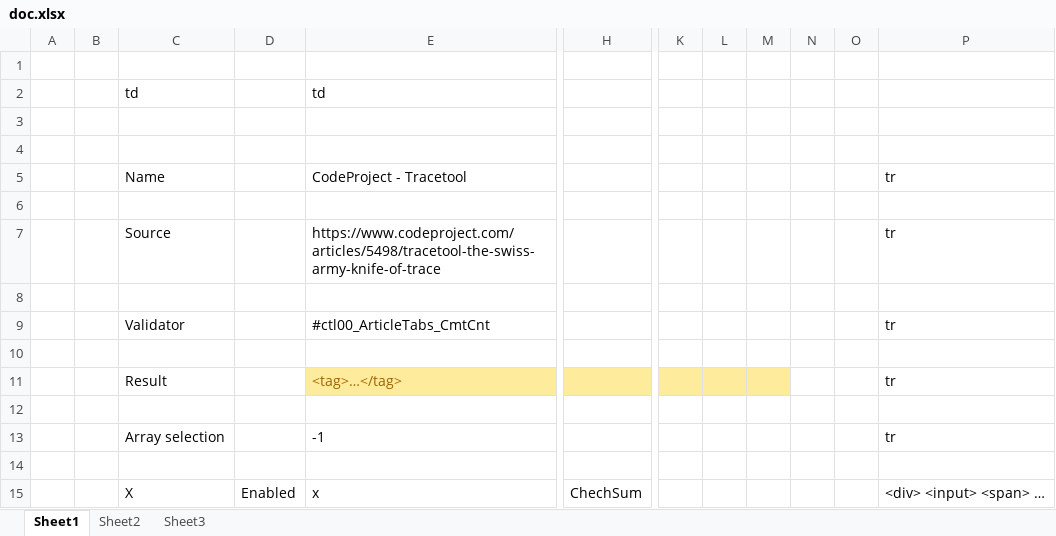
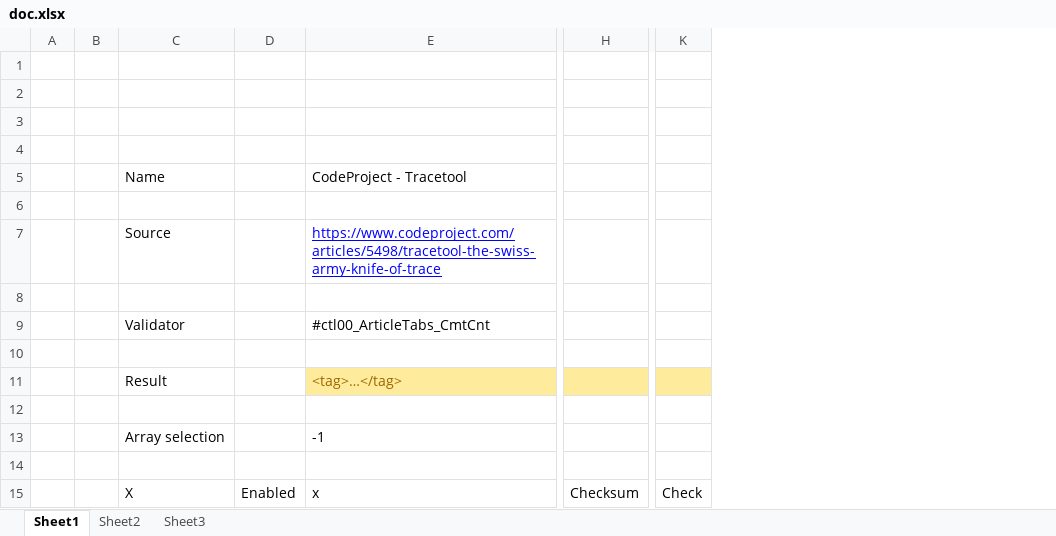
Before and after one commit to capslock66/ChromeExtensions, an Excel workbook: Page checker/doc/doc.xlsx, sheet Sheet1, drawn as a sheet; only a part is shown, gaps mark what is left out; values as stored, in another font and other column widths than the file's, no borders; removed rows and columns are numbered as before the commit, all else as after; rows hold the shown columns only; the diff names each change by its address in the sheet, - before the commit and + after, or states it on an @@ line.

```diff
--- a/Page checker/doc/doc.xlsx (sheet Sheet1)
+++ b/Page checker/doc/doc.xlsx (sheet Sheet1)
-column H, row 15: ChechSum
+column H, row 15: Checksum
-column K, empty
-column L, empty
-column M, empty
-column N, empty
-column O, empty
-column P, rows 5-15: tr |  | tr |  | tr |  | tr |  | tr |  | <div> <input> <span> …
+column K, row 15: Check
-row 2:  |  | td |  | td
+row 2: (empty)
@@ E7 underline: off → on, text colour: black → #0000FF @@
```
Also changed, not shown: 3 other files.
